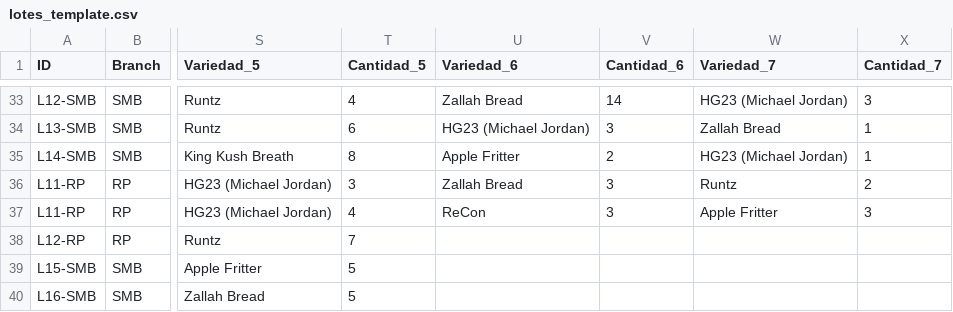
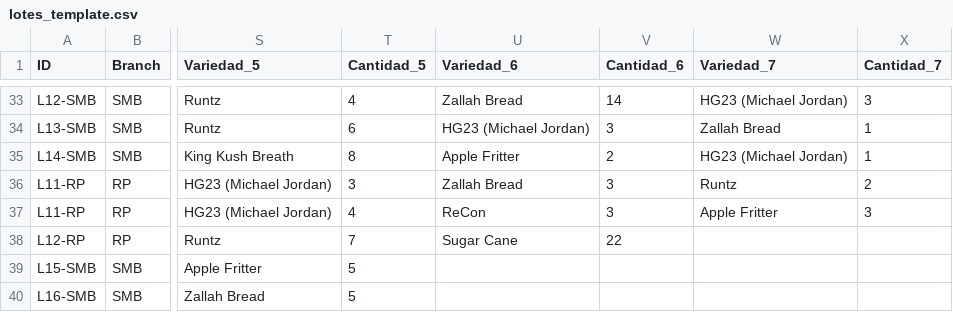
Before and after one commit to ALi3naTEd0/control_lotes, a CSV file: lotes_template.csv, drawn as a sheet; only a part is shown, gaps mark what is left out; the diff names each change by its address in the sheet, - before the commit and + after, or states it on an @@ line.

Commit message:
Actualización 2026-10-28 08:59 Eduardo

```diff
--- a/lotes_template.csv
+++ b/lotes_template.csv
-U38 (Variedad_6): (empty)
+U38 (Variedad_6): Sugar Cane
-V38 (Cantidad_6): (empty)
+V38 (Cantidad_6): 22
```
